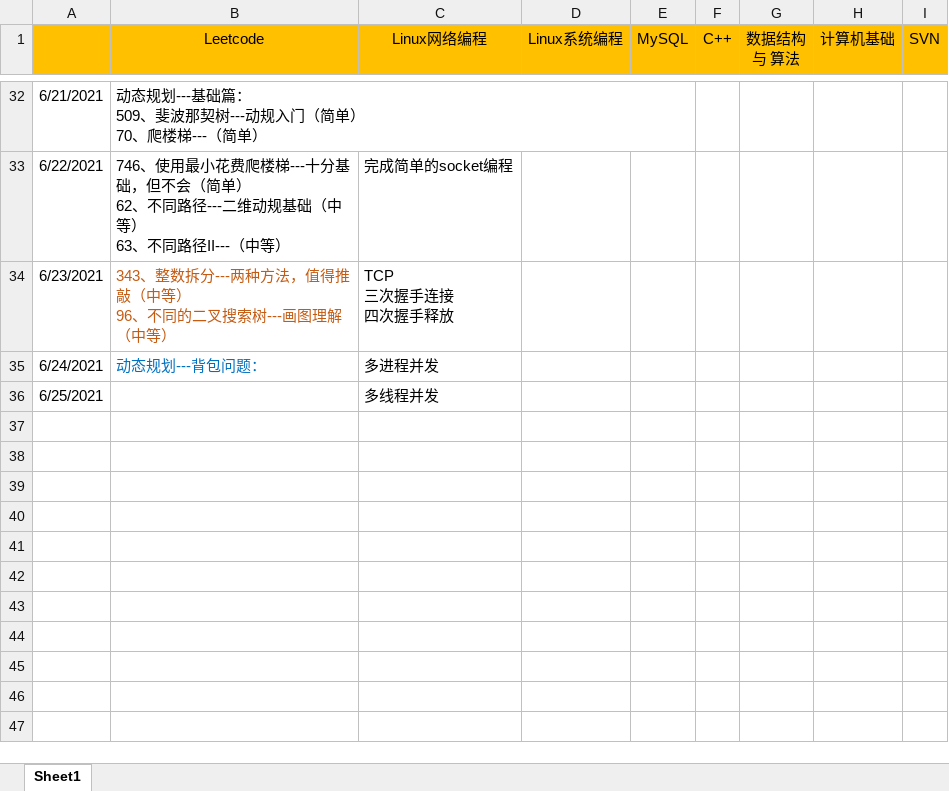
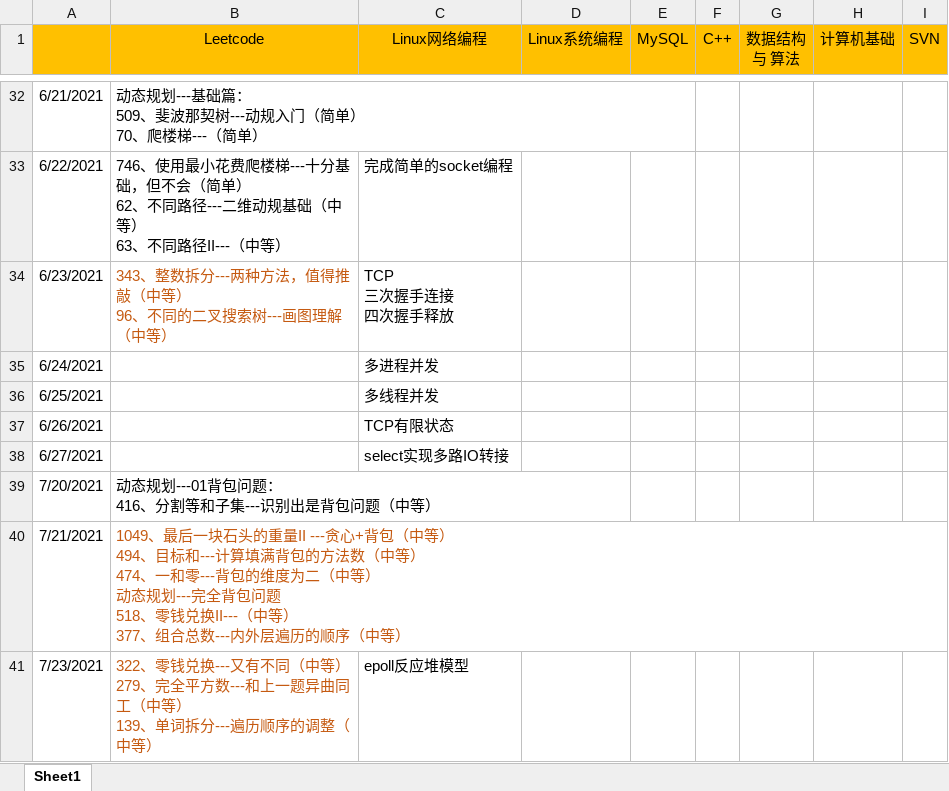
Before and after one commit to KyrieMiracle/FightingForOffer, an Excel workbook: 奋斗日程.xlsx, sheet Sheet1, drawn as a sheet; only a part is shown, gaps mark what is left out; values as stored, in another font and other column widths than the file's, no borders; ↵ is a line break in a cell; the diff names each change by its address in the sheet, - before the commit and + after, or states it on an @@ line.

```diff
--- a/奋斗日程.xlsx (sheet Sheet1)
+++ b/奋斗日程.xlsx (sheet Sheet1)
-B35 (Leetcode): 动态规划---背包问题：
+B35 (Leetcode): (empty)
+row 37: 6/26/2021 |  | TCP有限状态
+row 38: 6/27/2021 |  | select实现多路IO转接
+row 39: 7/20/2021 | 动态规划---01背包问题： ↵ 416、分割等和子集---识别出是背包问题（中等）
+row 40: 7/21/2021 | 1049、最后一块石头的重量II ---贪心+背包（中等） ↵ 494、目标和---计算填满背包的方法数（中等） ↵ 474、一和零---背包的维度为二（中等） ↵ 动态规划---完全背包问题 ↵ 518、零钱兑换II---（中等） ↵ 377、组合总数---内外层遍历的顺序（中等）
+row 41: 7/23/2021 | 322、零钱兑换---又有不同（中等） ↵ 279、完全平方数---和上一题异曲同工（中等） ↵ 139、单词拆分---遍历顺序的调整（中等） | epoll反应堆模型
```
Also changed, not shown: 15 other files.
